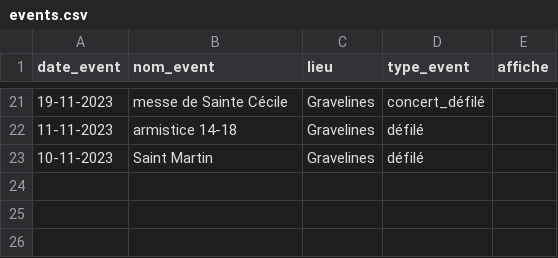
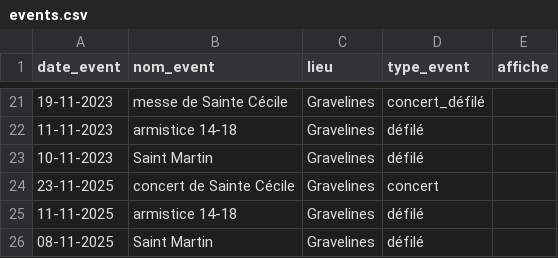
Before and after one commit to StephParc/certification, a CSV file: E4/harmonie/sources/events.csv, drawn as a sheet; only a part is shown, gaps mark what is left out.

```diff
--- a/E4/harmonie/sources/events.csv
+++ b/E4/harmonie/sources/events.csv
@@ -23 +23,4 @@ date_event,nom_event,lieu,type_event,affiche
 10-11-2023,"Saint Martin","Gravelines","défilé",
+23-11-2025,"concert de Sainte Cécile","Gravelines","concert",
+11-11-2025,"armistice 14-18","Gravelines","défilé",
+08-11-2025,"Saint Martin","Gravelines","défilé",
```
Also changed, not shown: 3 other files.
